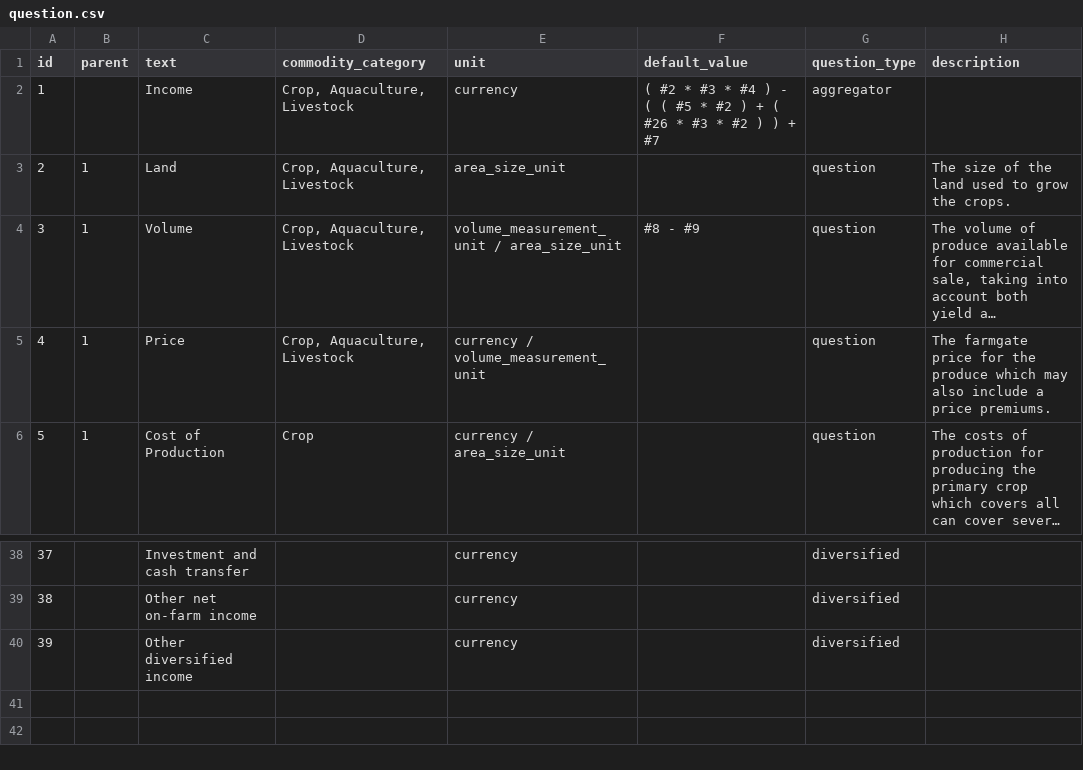
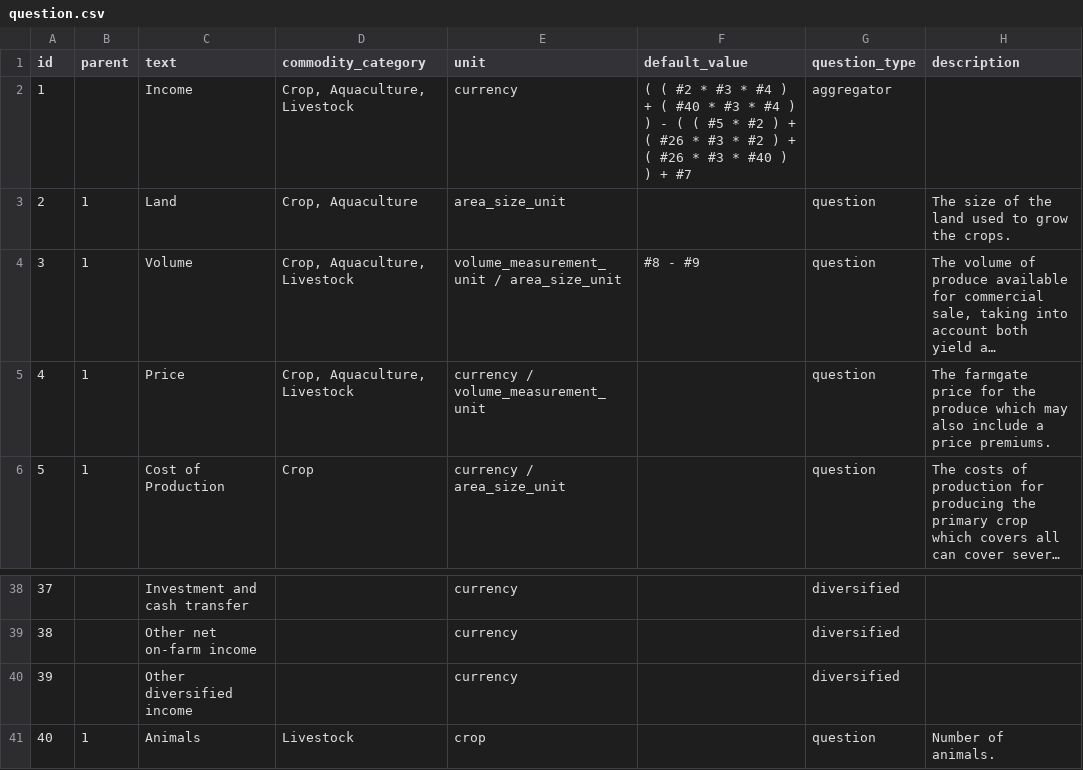
Before and after one commit to akvo/IDH-IDC, a CSV file: backend/source/master/question.csv, drawn as a sheet; only a part is shown, gaps mark what is left out; long unchanged cells end in …; the diff names each change by its address in the sheet, - before the commit and + after, or states it on an @@ line.

Commit message:
[#321] Update question.csv to add "animals"

```diff
--- a/backend/source/master/question.csv
+++ b/backend/source/master/question.csv
-F2 (default_value): ( #2 * #3 * #4 ) - ( ( #5 * #2 ) + ( #26 * #3 * #2 ) ) + #7
+F2 (default_value): ( ( #2 * #3 * #4 ) + ( #40 * #3 * #4 ) ) - ( ( #5 * #2 ) + ( #26 * #3 * #2 ) + ( #26 * #3 * #40 ) ) + #7
-D3 (commodity_category): Crop, Aquaculture, Livestock
+D3 (commodity_category): Crop, Aquaculture
+row 41: 40 | 1 | Animals | Livestock | crop |  | question | Number of animals.
```
